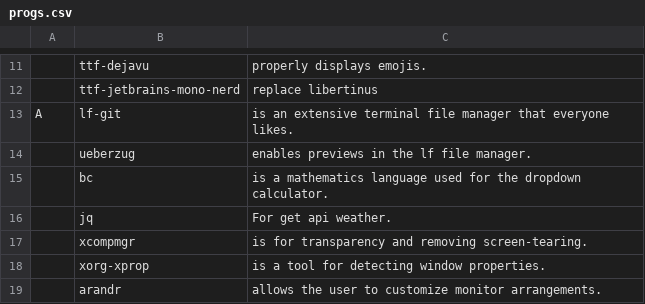
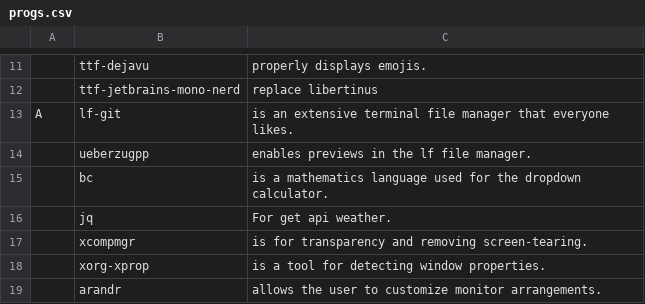
Before and after one commit to trongnghiango/programs-list, a CSV file: progs.csv, drawn as a sheet; only a part is shown, gaps mark what is left out.

Commit message:
Update progs.csv

```diff
--- a/progs.csv
+++ b/progs.csv
@@ -13,3 +13,3 @@
 A,lf-git,"is an extensive terminal file manager that everyone likes."
-,ueberzug,"enables previews in the lf file manager."
+,ueberzugpp,"enables previews in the lf file manager."
 ,bc,"is a mathematics language used for the dropdown calculator."
```
